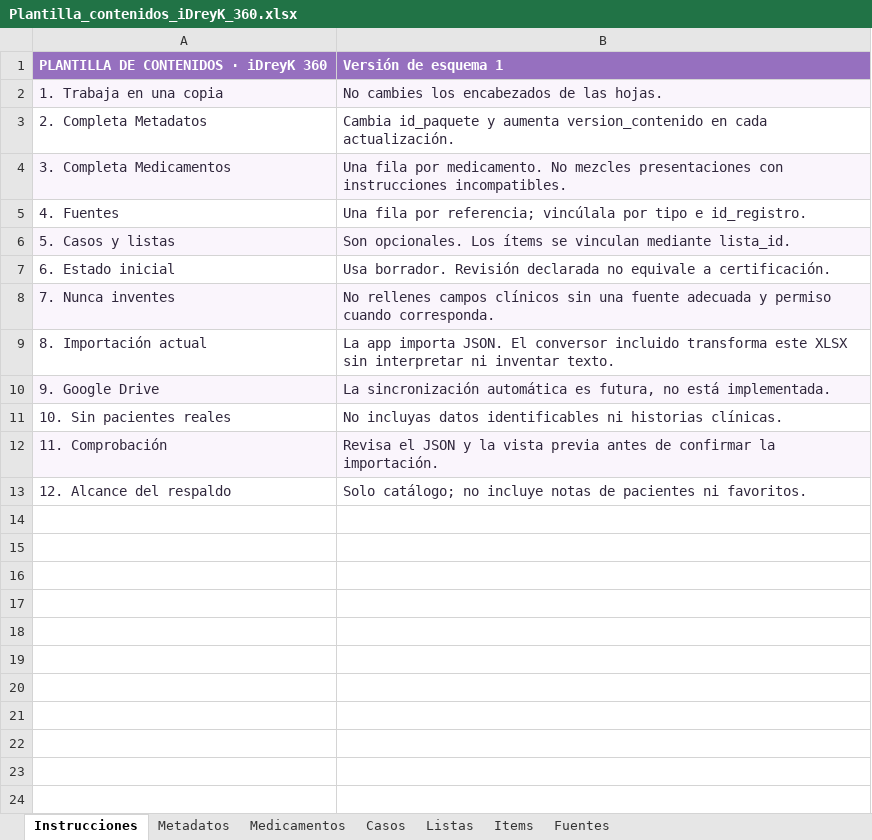
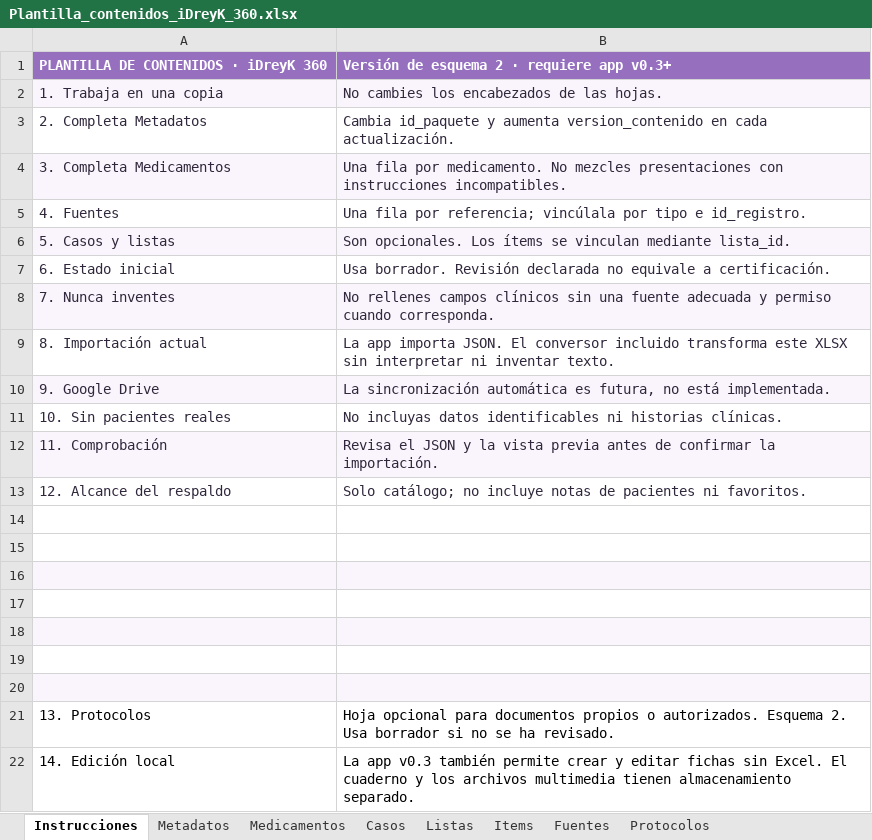
Before and after one commit to iDreyK-ii/Enfermer-a-app, an Excel workbook: content-tools/Plantilla_contenidos_iDreyK_360.xlsx, sheet Instrucciones, drawn as a sheet; values as stored, in another font and other column widths than the file's, no borders; the diff names each change by its address in the sheet, - before the commit and + after, or states it on an @@ line.

Commit message:
Implementa módulos de enfermería v0.3: escalas, editores, PAE y biblioteca local

```diff
--- a/content-tools/Plantilla_contenidos_iDreyK_360.xlsx (sheet Instrucciones)
+++ b/content-tools/Plantilla_contenidos_iDreyK_360.xlsx (sheet Instrucciones)
+sheet tab: Protocolos
-B1: Versión de esquema 1
+B1: Versión de esquema 2 · requiere app v0.3+
+row 14: (empty)
+row 15: (empty)
+row 16: (empty)
+row 17: (empty)
+row 18: (empty)
+row 19: (empty)
+row 20: (empty)
+row 21: 13. Protocolos | Hoja opcional para documentos propios o autorizados. Esquema 2. Usa borrador si no se ha revisado.
+row 22: 14. Edición local | La app v0.3 también permite crear y editar fichas sin Excel. El cuaderno y los archivos multimedia tienen almacenamiento separado.
```
Also changed, not shown: sheet Metadatos, 49 other files.
